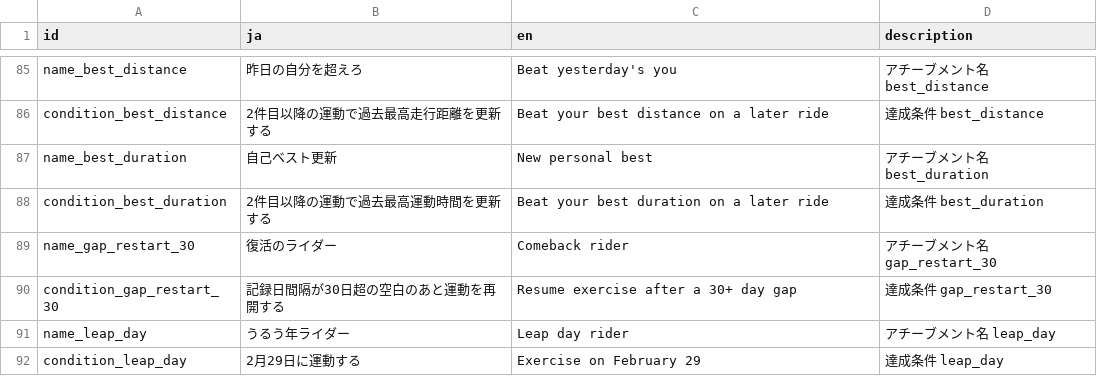
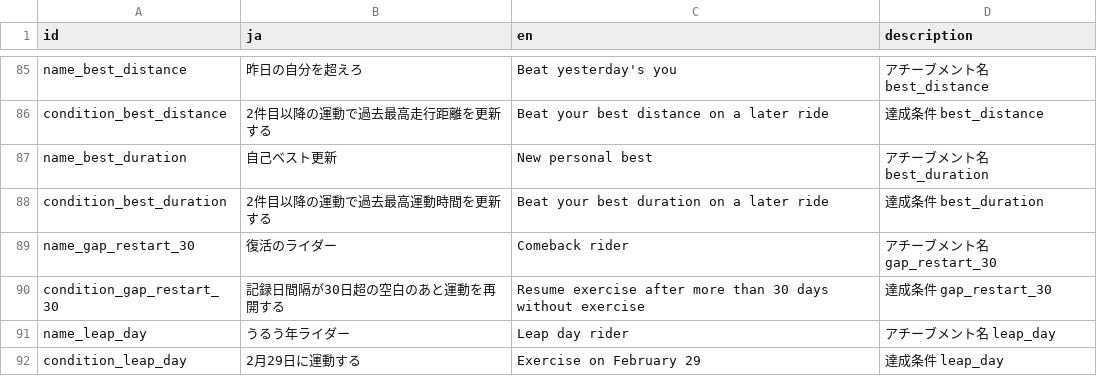
Before and after one commit to madahataraku/CogLog, a CSV file: app_packages/screen/feature/achievement/res/strings.csv, drawn as a sheet; only a part is shown, gaps mark what is left out.

```diff
--- a/app_packages/screen/feature/achievement/res/strings.csv
+++ b/app_packages/screen/feature/achievement/res/strings.csv
@@ -89,3 +89,3 @@ condition_best_duration,2件目以降の運動で過去最高運動時間を更
 name_gap_restart_30,復活のライダー,Comeback rider,アチーブメント名 gap_restart_30
-condition_gap_restart_30,記録日間隔が30日超の空白のあと運動を再開する,Resume exercise after a 30+ day gap,達成条件 gap_restart_30
+condition_gap_restart_30,記録日間隔が30日超の空白のあと運動を再開する,Resume exercise after more than 30 days without exercise,達成条件 gap_restart_30
 name_leap_day,うるう年ライダー,Leap day rider,アチーブメント名 leap_day
```
Also changed, not shown: 10 other files.
